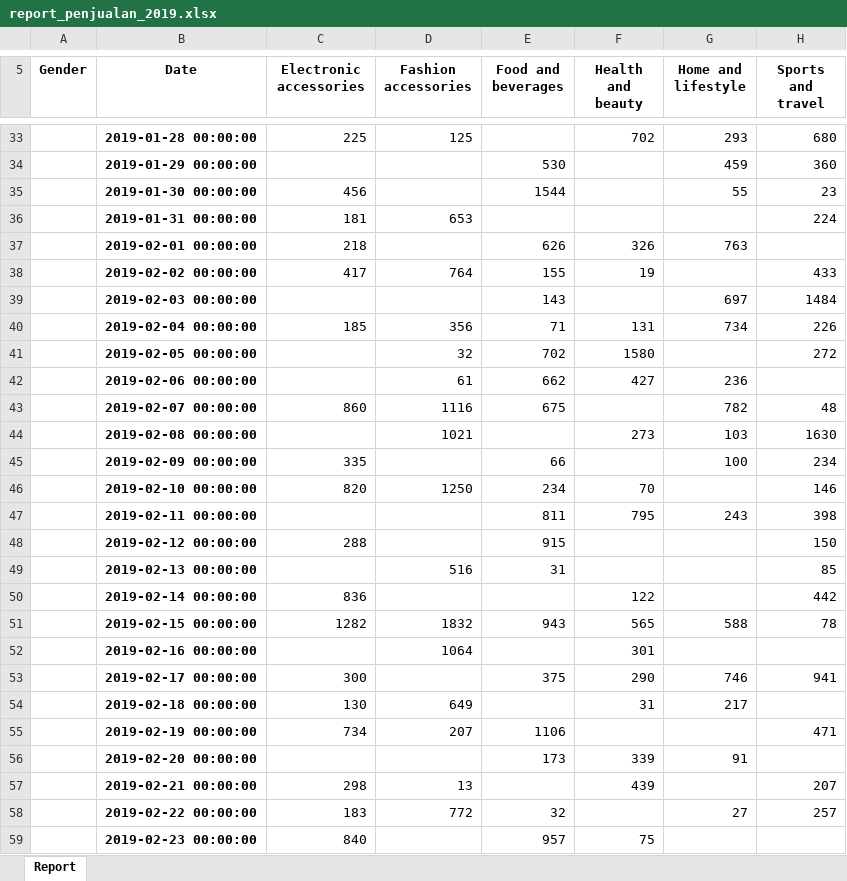
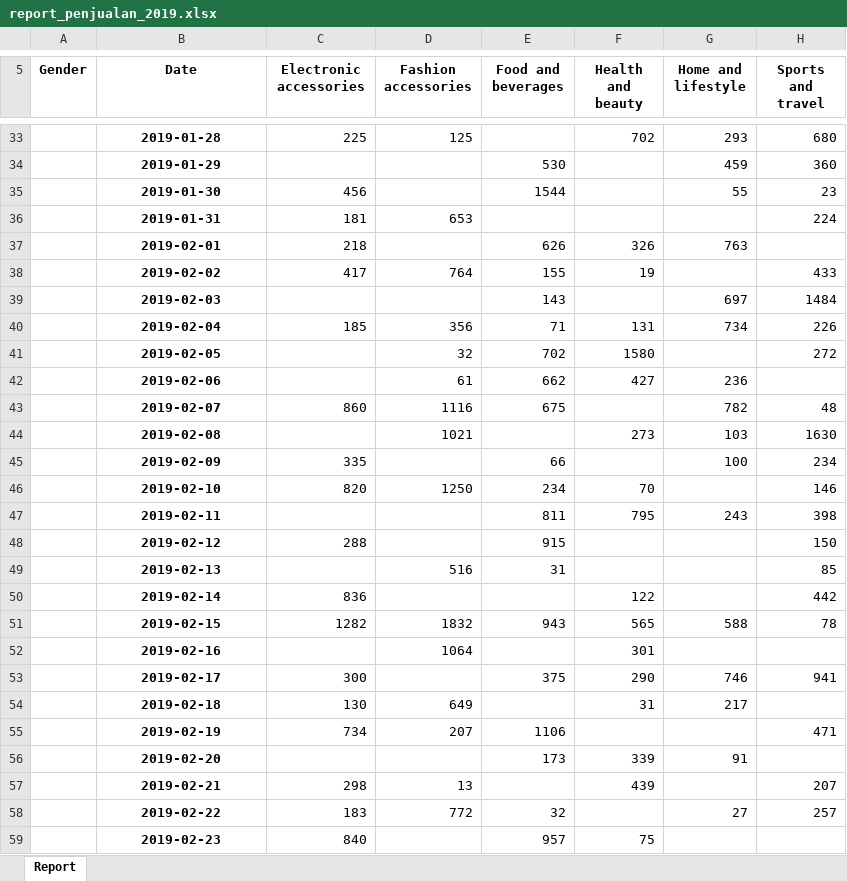
Before and after one commit to putualvin/report-automation, an Excel workbook: output_data/report_penjualan_2019.xlsx, sheet Report, drawn as a sheet; only a part is shown, gaps mark what is left out; values as stored, in another font and other column widths than the file's, no borders; charts and pictures not drawn; the diff covers the shown part only; the diff names each change by its address in the sheet, - before the commit and + after, or states it on an @@ line.

Commit message:
add last date changes

```diff
--- a/output_data/report_penjualan_2019.xlsx (sheet Report)
+++ b/output_data/report_penjualan_2019.xlsx (sheet Report)
-B33 (Date): 2019-01-28 00:00:00
+B33 (Date): 2019-01-28
-B34 (Date): 2019-01-29 00:00:00
+B34 (Date): 2019-01-29
-B35 (Date): 2019-01-30 00:00:00
+B35 (Date): 2019-01-30
-B36 (Date): 2019-01-31 00:00:00
+B36 (Date): 2019-01-31
-B37 (Date): 2019-02-01 00:00:00
+B37 (Date): 2019-02-01
-B38 (Date): 2019-02-02 00:00:00
+B38 (Date): 2019-02-02
-B39 (Date): 2019-02-03 00:00:00
+B39 (Date): 2019-02-03
-B40 (Date): 2019-02-04 00:00:00
+B40 (Date): 2019-02-04
-B41 (Date): 2019-02-05 00:00:00
+B41 (Date): 2019-02-05
-B42 (Date): 2019-02-06 00:00:00
+B42 (Date): 2019-02-06
-B43 (Date): 2019-02-07 00:00:00
+B43 (Date): 2019-02-07
-B44 (Date): 2019-02-08 00:00:00
+B44 (Date): 2019-02-08
-B45 (Date): 2019-02-09 00:00:00
+B45 (Date): 2019-02-09
-B46 (Date): 2019-02-10 00:00:00
+B46 (Date): 2019-02-10
-B47 (Date): 2019-02-11 00:00:00
+B47 (Date): 2019-02-11
-B48 (Date): 2019-02-12 00:00:00
+B48 (Date): 2019-02-12
-B49 (Date): 2019-02-13 00:00:00
+B49 (Date): 2019-02-13
-B50 (Date): 2019-02-14 00:00:00
+B50 (Date): 2019-02-14
-B51 (Date): 2019-02-15 00:00:00
+B51 (Date): 2019-02-15
-B52 (Date): 2019-02-16 00:00:00
+B52 (Date): 2019-02-16
-B53 (Date): 2019-02-17 00:00:00
+B53 (Date): 2019-02-17
-B54 (Date): 2019-02-18 00:00:00
+B54 (Date): 2019-02-18
-B55 (Date): 2019-02-19 00:00:00
+B55 (Date): 2019-02-19
-B56 (Date): 2019-02-20 00:00:00
+B56 (Date): 2019-02-20
-B57 (Date): 2019-02-21 00:00:00
+B57 (Date): 2019-02-21
-B58 (Date): 2019-02-22 00:00:00
+B58 (Date): 2019-02-22
-B59 (Date): 2019-02-23 00:00:00
+B59 (Date): 2019-02-23
```
Also changed, not shown: 158 edited cells elsewhere in this sheet, charts or pictures, 1 other file.
